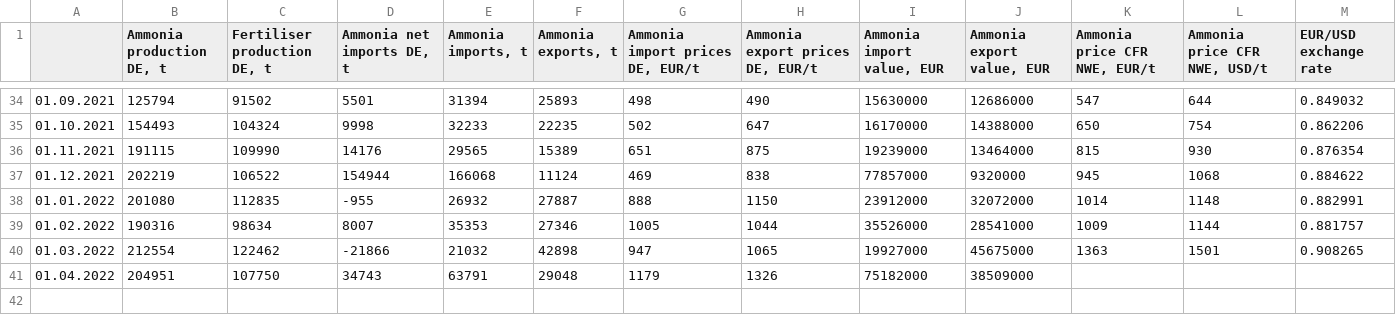
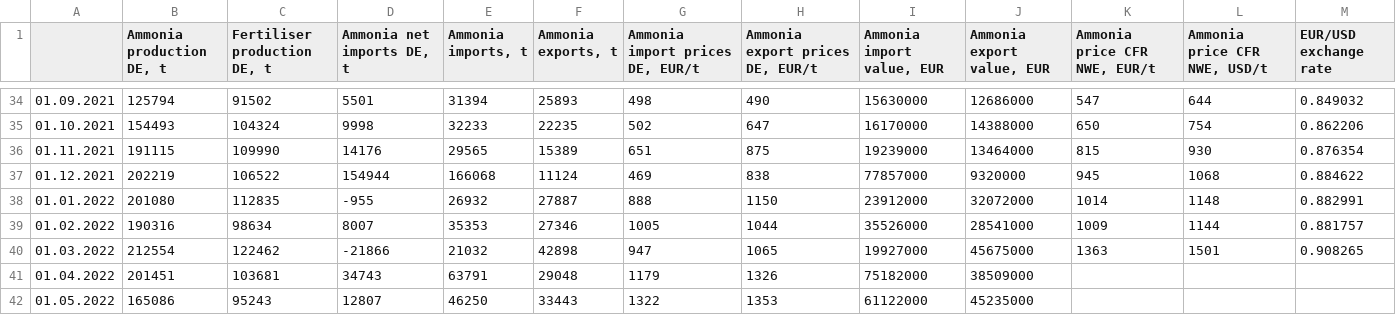
Before and after one commit to oruhnau/energy_demand, a CSV file: data/ammonia_DE.csv, drawn as a sheet; only a part is shown, gaps mark what is left out.

Commit message:
Ammonia May update

```diff
--- a/data/ammonia_DE.csv
+++ b/data/ammonia_DE.csv
@@ -40,2 +40,3 @@
 01.03.2022;212554;122462;-21866;21032;42898;947;1065;19927000;45675000;1363;1501;0.908265
-01.04.2022;204951;107750;34743;63791;29048;1179;1326;75182000;38509000;;;
+01.04.2022;201451;103681;34743;63791;29048;1179;1326;75182000;38509000;;;
+01.05.2022;165086;95243;12807;46250;33443;1322;1353;61122000;45235000;;;
```
Also changed, not shown: data/gas_prices_import_DE.csv, 1 other file.
